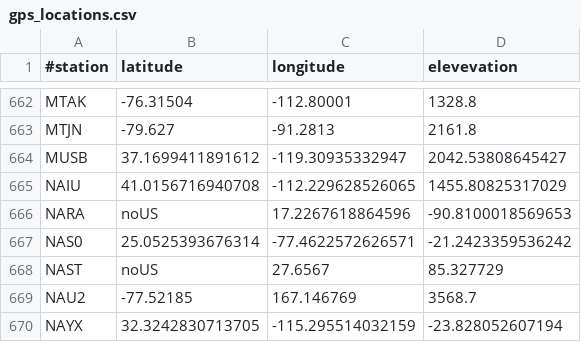
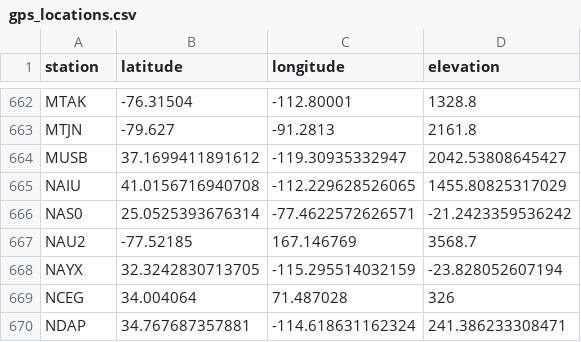
Before and after one commit to mdenolle/KoopDV, a CSV file: gps_locations.csv, drawn as a sheet; only a part is shown, gaps mark what is left out; the shorter side is filled out with more unchanged rows; the diff names each change by its address in the sheet, - before the commit and + after, or states it on an @@ line.

```diff
--- a/gps_locations.csv
+++ b/gps_locations.csv
-A1: #station
+A1: station
-D1: elevevation
+D1: elevation
-row 666: NARA | noUS | 17.2267618864596 | -90.8100018569653
-row 668: NAST | noUS | 27.6567 | 85.327729
```
Also changed, not shown: 3 other files.
